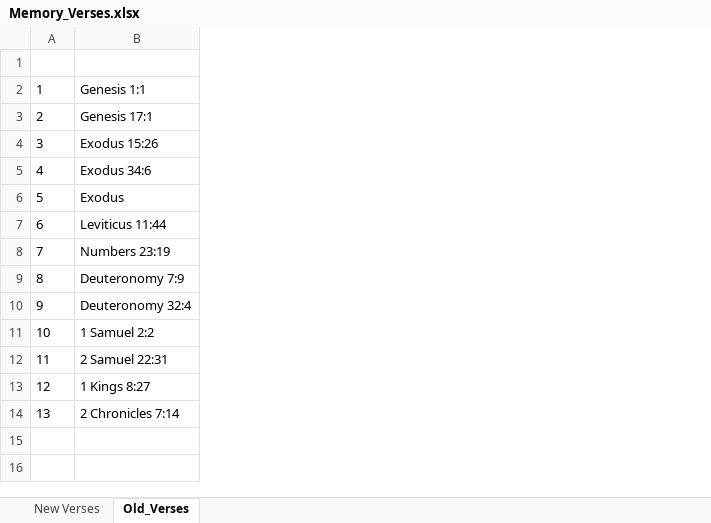
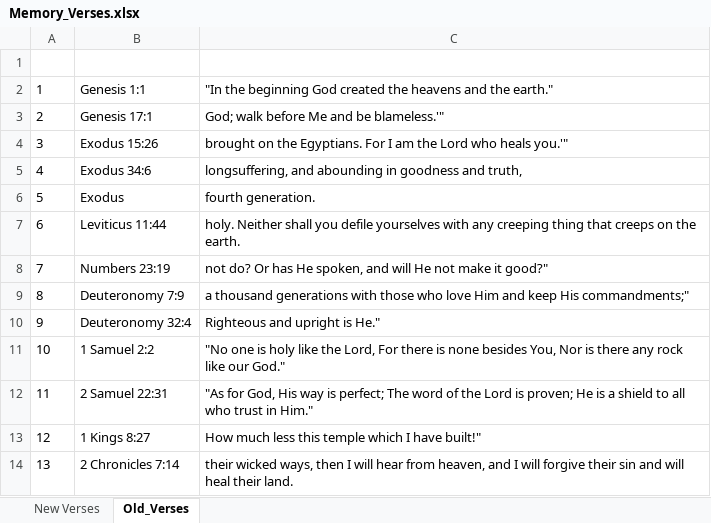
Before and after one commit to jonathanrobin13/memory-verses, an Excel workbook: Memory_Verses.xlsx, sheet Old_Verses, drawn as a sheet; values as stored, in another font and other column widths than the file's, no borders; the diff names each change by its address in the sheet, - before the commit and + after, or states it on an @@ line.

Commit message:
Updated verses sheet

```diff
--- a/Memory_Verses.xlsx (sheet Old_Verses)
+++ b/Memory_Verses.xlsx (sheet Old_Verses)
+column C, rows 2-14: "In the beginning God created the heavens and the earth." | God; walk before Me and be blameless.'" | brought on the Egyptians. For I am the Lord who heals you.'" | longsuffering, and abounding in goodness and truth, | fourth generation. | holy. Neither shall you defile yourselves with any creeping thing that creeps on the earth. | not do? Or has He spoken, and will He not make it good?" | a thousand generations with those who love Him and keep His commandments;" | Righteous and upright is He." | "No one is holy like the Lord, For there is none besides You, Nor is there any rock like our God." | "As for God, His way is perfect; The word of the Lord is proven; He is a shield to all who trust in Him." | How much less this temple which I have built!" | their wicked ways, then I will hear from heaven, and I will forgive their sin and will heal their land.
```
